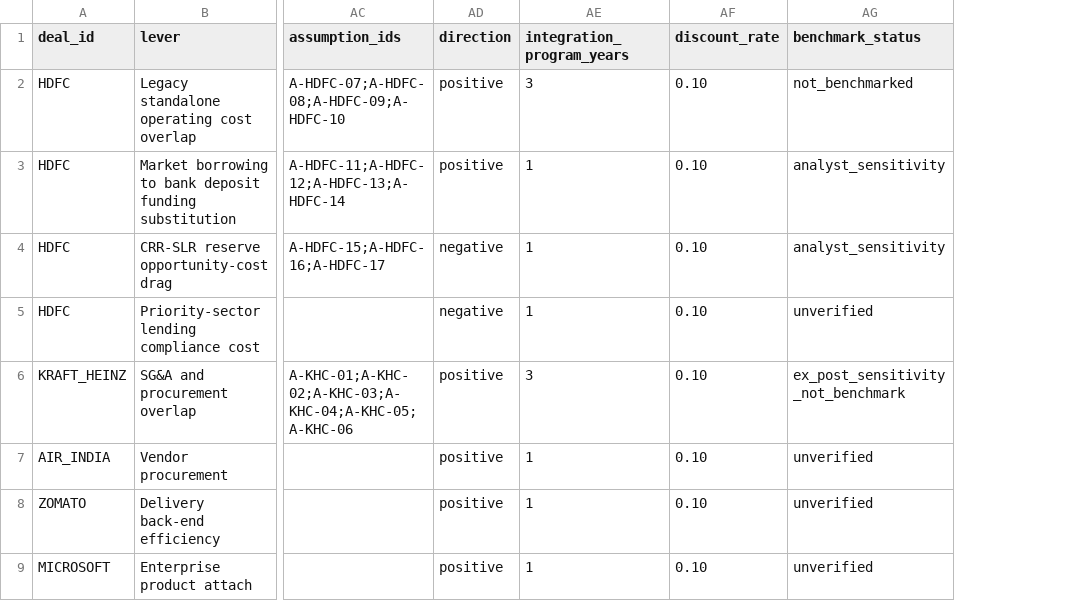
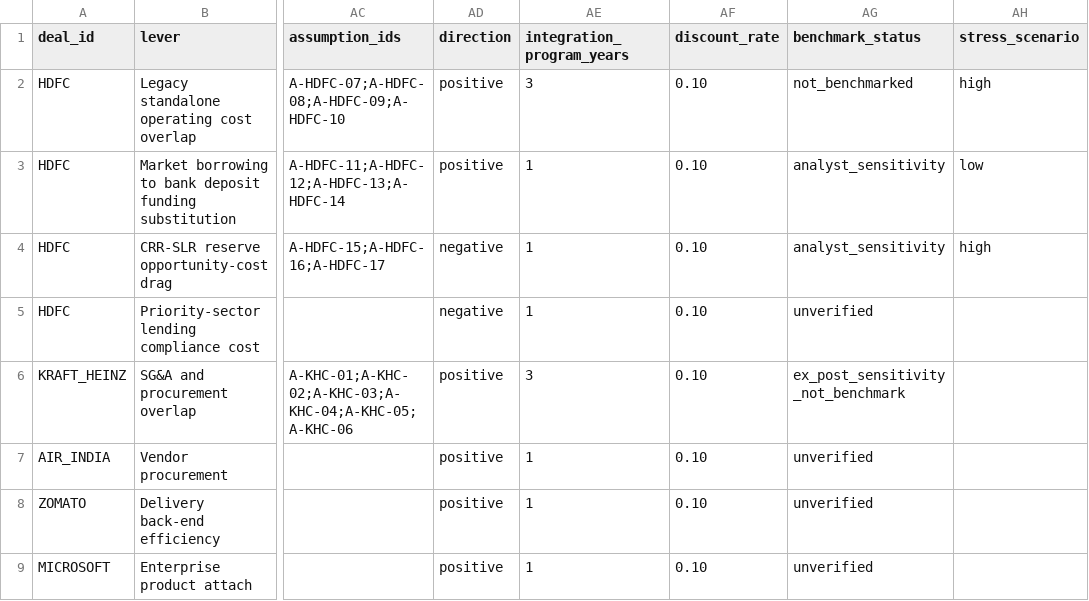
Before and after one commit to gourisaini1/MA-Synergy-Analyzer, a CSV file: model/synergy_inputs.csv, drawn as a sheet; only a part is shown, gaps mark what is left out; the diff names each change by its address in the sheet, - before the commit and + after, or states it on an @@ line.

Commit message:
Declare source scenario columns for matched stress cases

```diff
--- a/model/synergy_inputs.csv
+++ b/model/synergy_inputs.csv
+column AH (stress_scenario), rows 2-4: high | low | high
```
